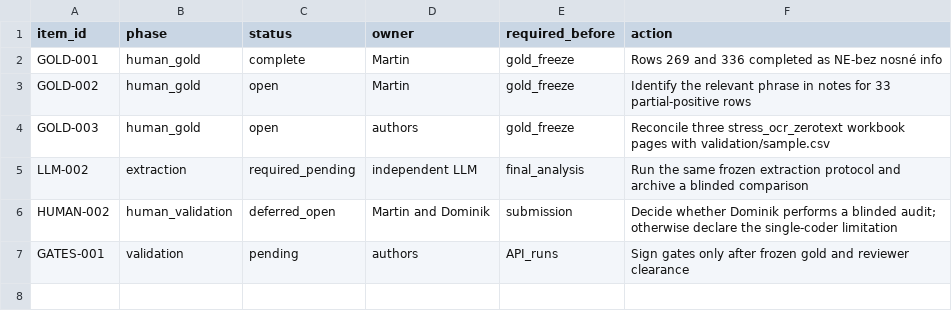
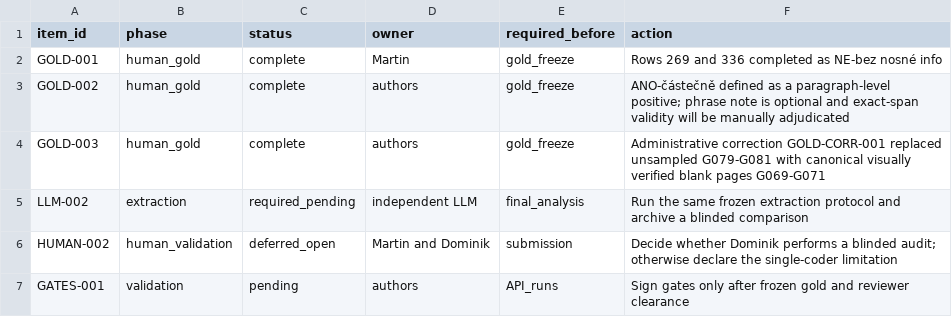
Before and after one commit to BokMartin/cbdcdataset, a CSV file: validation/open_items.csv, drawn as a sheet.

```diff
--- a/validation/open_items.csv
+++ b/validation/open_items.csv
@@ -2,4 +2,4 @@ item_id,phase,status,owner,required_before,action
 GOLD-001,human_gold,complete,Martin,gold_freeze,"Rows 269 and 336 completed as NE-bez nosné info"
-GOLD-002,human_gold,open,Martin,gold_freeze,"Identify the relevant phrase in notes for 33 partial-positive rows"
-GOLD-003,human_gold,open,authors,gold_freeze,"Reconcile three stress_ocr_zerotext workbook pages with validation/sample.csv"
+GOLD-002,human_gold,complete,authors,gold_freeze,"ANO-částečně defined as a paragraph-level positive; phrase note is optional and exact-span validity will be manually adjudicated"
+GOLD-003,human_gold,complete,authors,gold_freeze,"Administrative correction GOLD-CORR-001 replaced unsampled G079-G081 with canonical visually verified blank pages G069-G071"
 LLM-002,extraction,required_pending,independent LLM,final_analysis,"Run the same frozen extraction protocol and archive a blinded comparison"
```
Also changed, not shown: validation/human_gold/gold_candidate_paragraph_audit.csv, validation/human_gold/gold_extraction_martin_v10f.csv, 6 other files.
